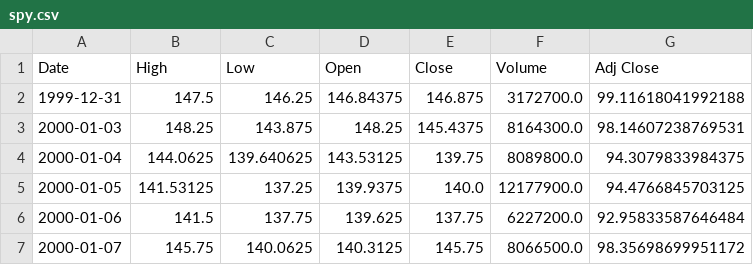
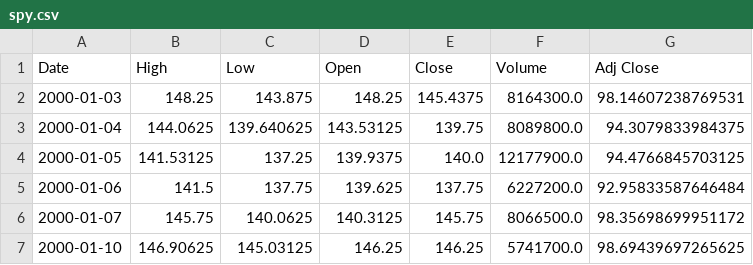
Before and after one commit to junyoung-sim/sltm, a CSV file: beta/data/spy.csv, drawn as a sheet; only a part is shown; the shorter side is filled out with more unchanged rows; the diff names each change by its address in the sheet, - before the commit and + after, or states it on an @@ line.

```diff
--- a/beta/data/spy.csv
+++ b/beta/data/spy.csv
-row 2: 1999-12-31 | 147.5 | 146.25 | 146.84375 | 146.875 | 3172700.0 | 99.11618041992188
```
Also changed, not shown: 16 other files.
